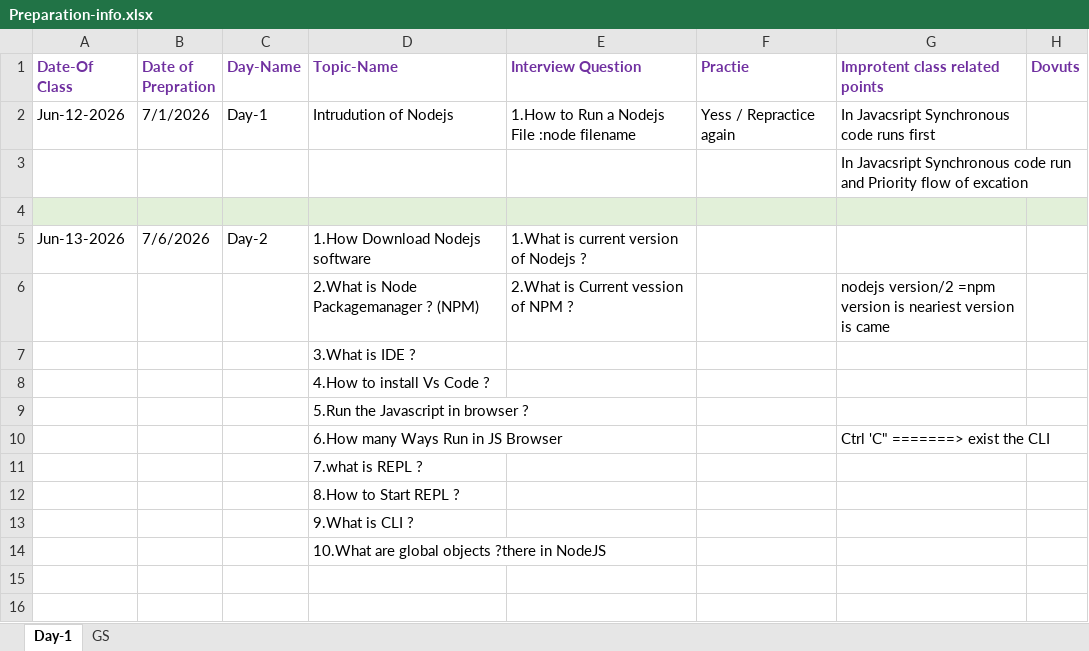
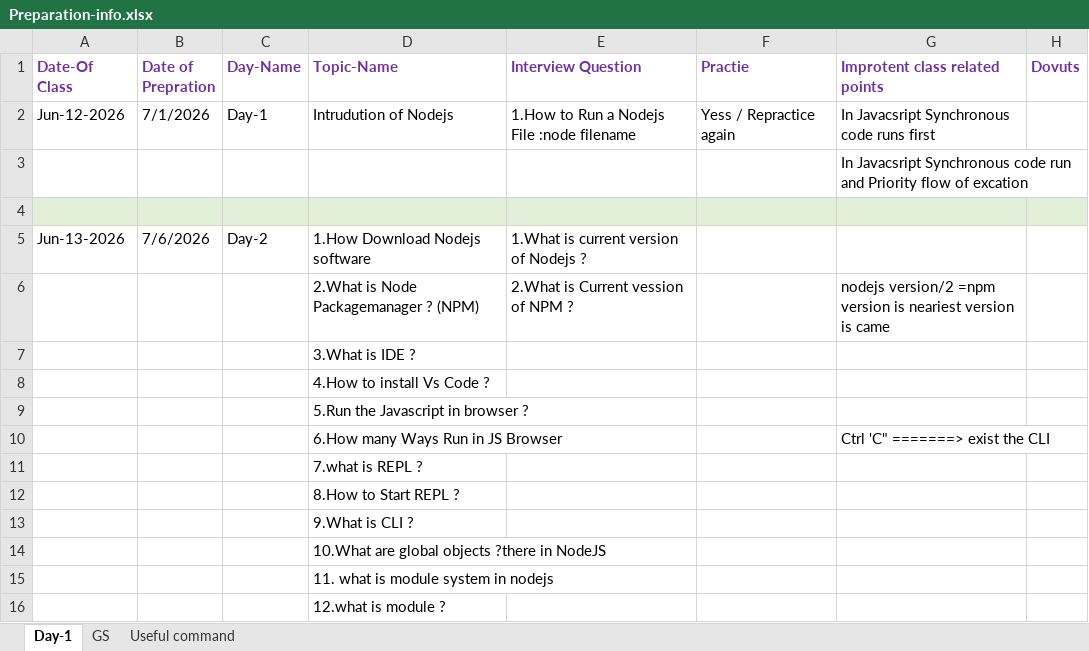
Before and after one commit to kumaraswamybedu/Nodejs-live-Class, an Excel workbook: Preparation-info.xlsx, sheet Day-1, drawn as a sheet; values as stored, in another font and other column widths than the file's, no borders; the diff names each change by its address in the sheet, - before the commit and + after, or states it on an @@ line.

```diff
--- a/Preparation-info.xlsx (sheet Day-1)
+++ b/Preparation-info.xlsx (sheet Day-1)
+sheet tab: Useful command
+row 15:  |  |  | 11. what is module system in nodejs
+row 16:  |  |  | 12.what is module ?
```
Also changed, not shown: sheet GS, 4 other files.
